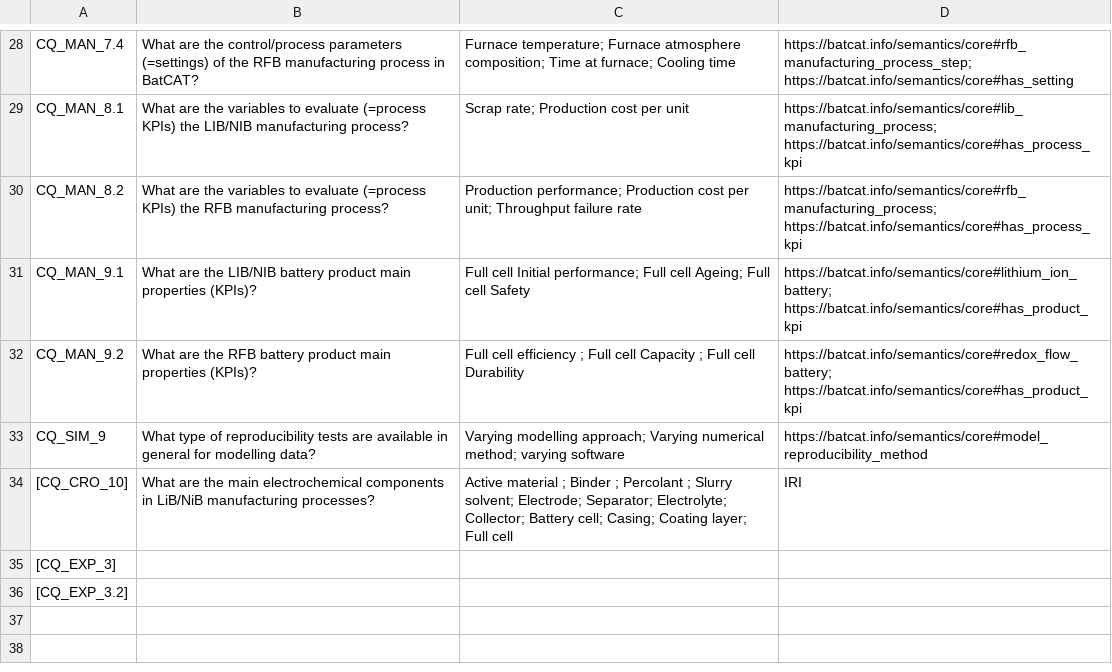
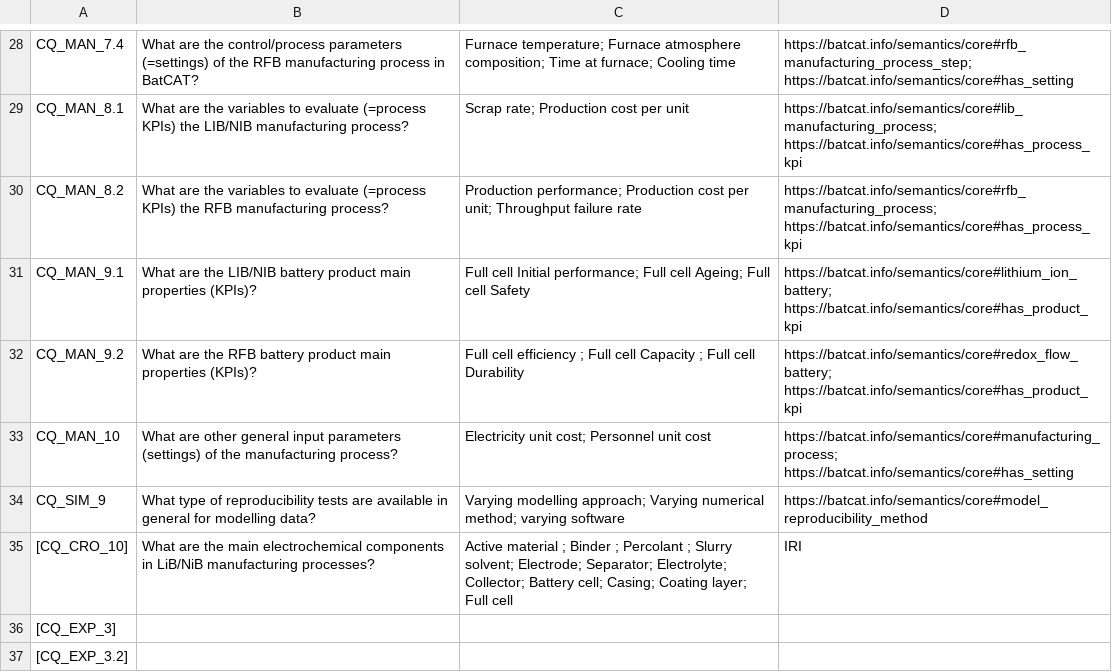
Before and after one commit to HE-BatCAT/lbco, a CSV file: doc/competency_questions.csv, drawn as a sheet; only a part is shown, gaps mark what is left out.

```diff
--- a/doc/competency_questions.csv
+++ b/doc/competency_questions.csv
@@ -32,2 +32,3 @@ CQ_MAN_9.1, What are the LIB/NIB battery product main properties (KPIs)?, Full c
 CQ_MAN_9.2, What are the RFB battery product main properties (KPIs)?, Full cell efficiency ; Full cell Capacity ; Full cell Durability ,  https://batcat.info/semantics/core#redox_flow_battery; https://batcat.info/semantics/core#has_product_kpi
+CQ_MAN_10, What are other general input parameters (settings) of the manufacturing process?, Electricity unit cost; Personnel unit cost, https://batcat.info/semantics/core#manufacturing_process; https://batcat.info/semantics/core#has_setting
 CQ_SIM_9, What type of reproducibility tests are available in general for modelling data?, Varying modelling approach; Varying numerical method; varying software , https://batcat.info/semantics/core#model_reproducibility_method
```
Also changed, not shown: 3 other files.
